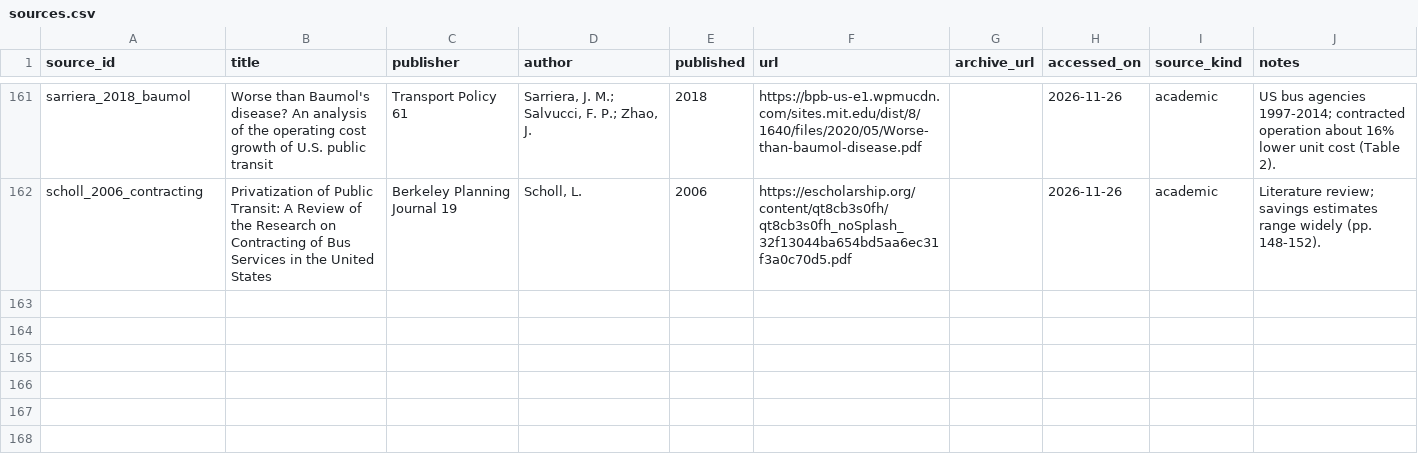
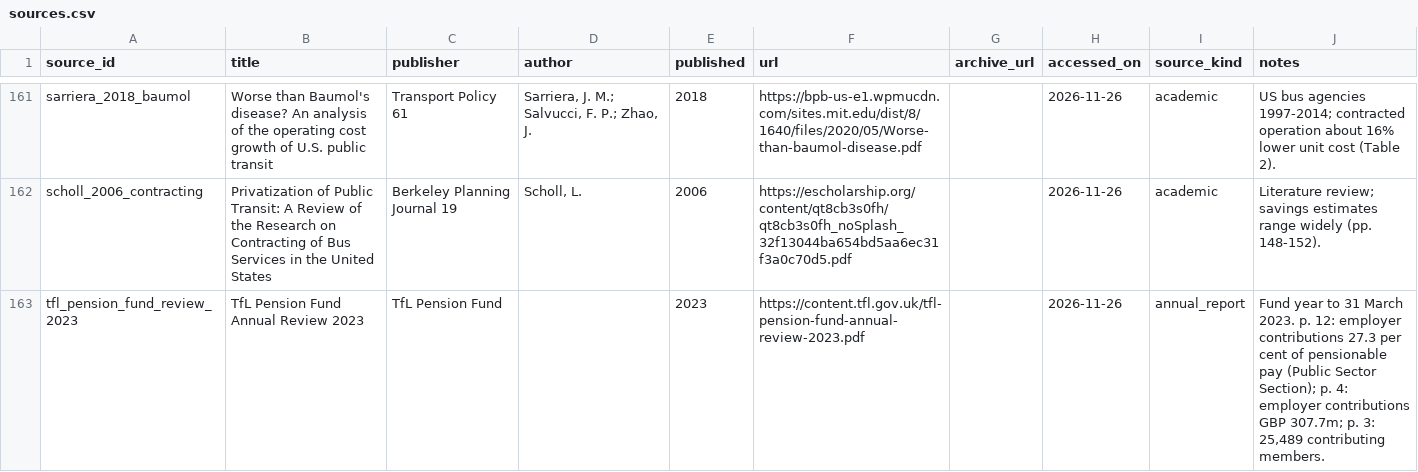
Before and after one commit to hrishisd/Subway-efficiency, a CSV file: sources/sources.csv, drawn as a sheet; only a part is shown, gaps mark what is left out; the diff names each change by its address in the sheet, - before the commit and + after, or states it on an @@ line.

```diff
--- a/sources/sources.csv
+++ b/sources/sources.csv
+row 163: tfl_pension_fund_review_2023 | TfL Pension Fund Annual Review 2023 | TfL Pension Fund |  | 2023 | https://content.tfl.gov.uk/tfl-pension-fund-annual-review-2023.pdf |  | 2026-11-26 | annual_report | Fund year to 31 March 2023. p. 12: employer contributions 27.3 per cent of pensionable pay (Public Sector Section); p. 4: employer contributions GBP 307.7m; p. 3: 25,489 contributing members.
```
Also changed, not shown: 1 other file.
